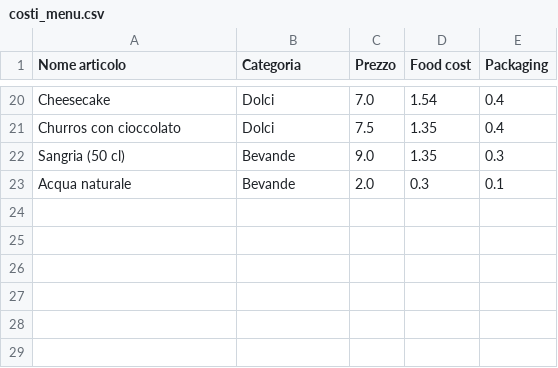
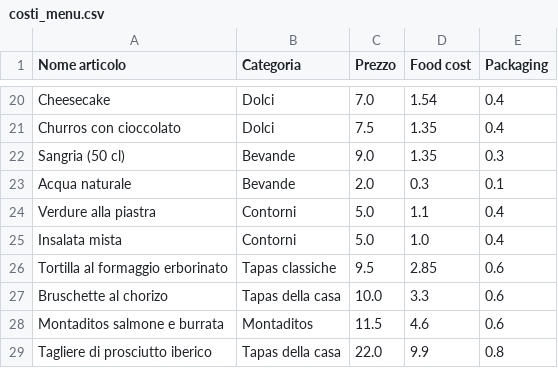
Before and after one commit to andreaezioguglielmini/promo-profit-lab, a CSV file: data/synthetic/demo/costi_menu.csv, drawn as a sheet; only a part is shown, gaps mark what is left out; the diff names each change by its address in the sheet, - before the commit and + after, or states it on an @@ line.

```diff
--- a/data/synthetic/demo/costi_menu.csv
+++ b/data/synthetic/demo/costi_menu.csv
+row 24: Verdure alla piastra | Contorni | 5.0 | 1.1 | 0.4
+row 25: Insalata mista | Contorni | 5.0 | 1.0 | 0.4
+row 26: Tortilla al formaggio erborinato | Tapas classiche | 9.5 | 2.85 | 0.6
+row 27: Bruschette al chorizo | Tapas della casa | 10.0 | 3.3 | 0.6
+row 28: Montaditos salmone e burrata | Montaditos | 11.5 | 4.6 | 0.6
+row 29: Tagliere di prosciutto iberico | Tapas della casa | 22.0 | 9.9 | 0.8
```
Also changed, not shown: data/synthetic/demo/vendite_prodotti_2026-03-03_2026-03-18.csv, data/synthetic/demo/vendite_prodotti_2026-03-19_2026-04-03.csv, 20 other files.
